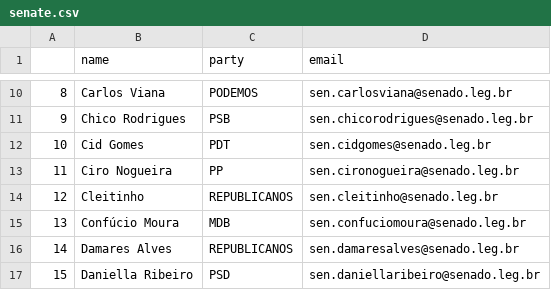
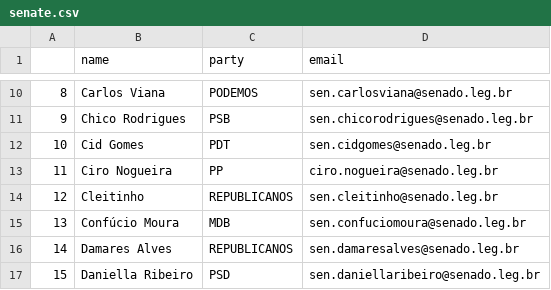
Before and after one commit to 7onn/politicians-contacts, a CSV file: senate.csv, drawn as a sheet; only a part is shown, gaps mark what is left out.

```diff
--- a/senate.csv
+++ b/senate.csv
@@ -12,3 +12,3 @@
 10,Cid Gomes,PDT,sen.cidgomes@senado.leg.br
-11,Ciro Nogueira,PP,sen.cironogueira@senado.leg.br
+11,Ciro Nogueira,PP,ciro.nogueira@senado.leg.br
 12,Cleitinho,REPUBLICANOS,sen.cleitinho@senado.leg.br
```
Also changed, not shown: congress.csv.
